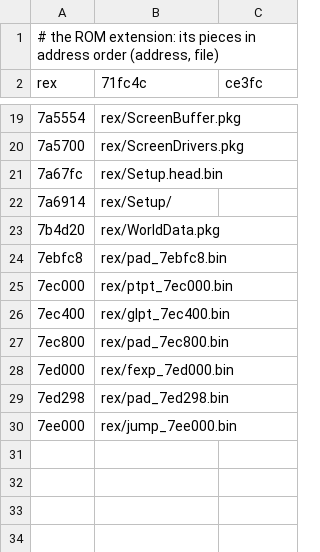
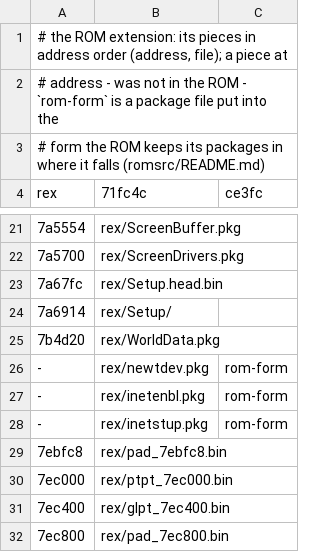
Before and after one commit to dparnell/newton-re, a TSV file: romsrc/rex.tsv, drawn as a sheet; only a part is shown, gaps mark what is left out; the shorter side is filled out with more unchanged rows.

```diff
--- a/romsrc/rex.tsv
+++ b/romsrc/rex.tsv
@@ -1,2 +1,4 @@
-# the ROM extension: its pieces in address order (address, file)
+# the ROM extension: its pieces in address order (address, file); a piece at
+# address - was not in the ROM - `rom-form` is a package file put into the
+# form the ROM keeps its packages in where it falls (romsrc/README.md)
 rex	71fc4c	ce3fc
@@ -23,2 +25,5 @@ rex	71fc4c	ce3fc
 7b4d20	rex/WorldData.pkg
+-	rex/newtdev.pkg	rom-form
+-	rex/inetenbl.pkg	rom-form
+-	rex/inetstup.pkg	rom-form
 7ebfc8	rex/pad_7ebfc8.bin
```
Also changed, not shown: 18 other files.
